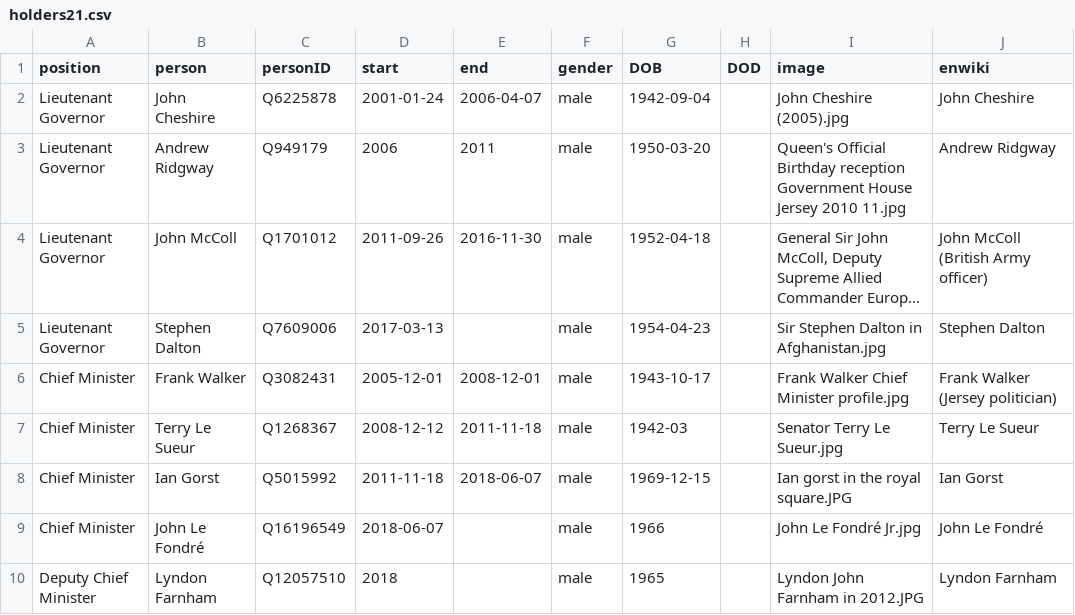
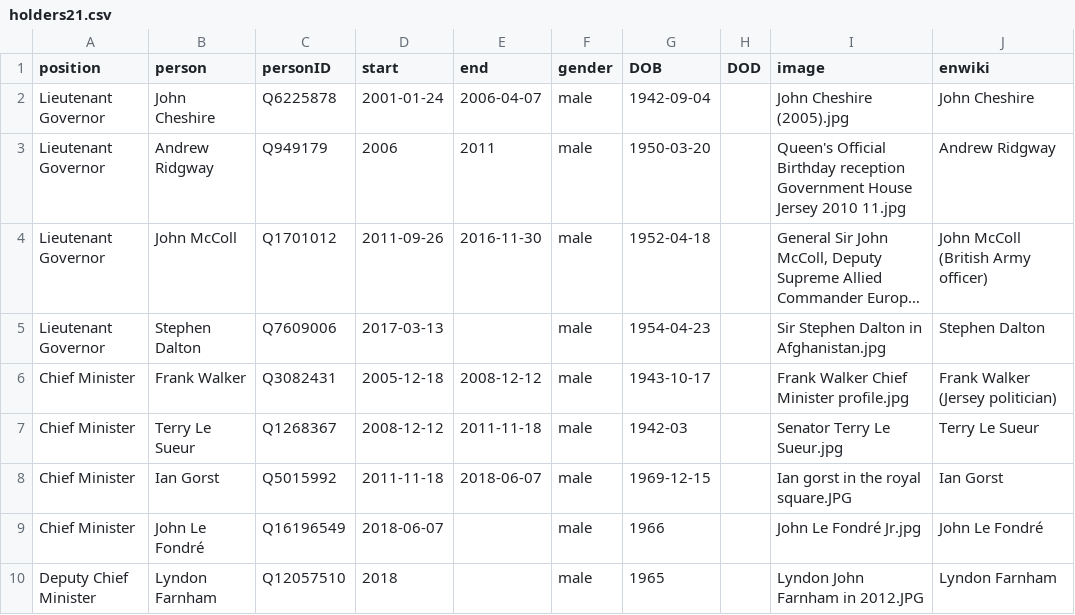
Before and after one commit to every-politician-scrapers/jersey-cabinet, a CSV file: html/holders21.csv, drawn as a sheet; only a part is shown; long unchanged cells end in …; the diff names each change by its address in the sheet, - before the commit and + after, or states it on an @@ line.

Commit message:
PCB update

```diff
--- a/html/holders21.csv
+++ b/html/holders21.csv
-D6 (start): 2005-12-01
+D6 (start): 2005-12-18
-E6 (end): 2008-12-01
+E6 (end): 2008-12-12
```
